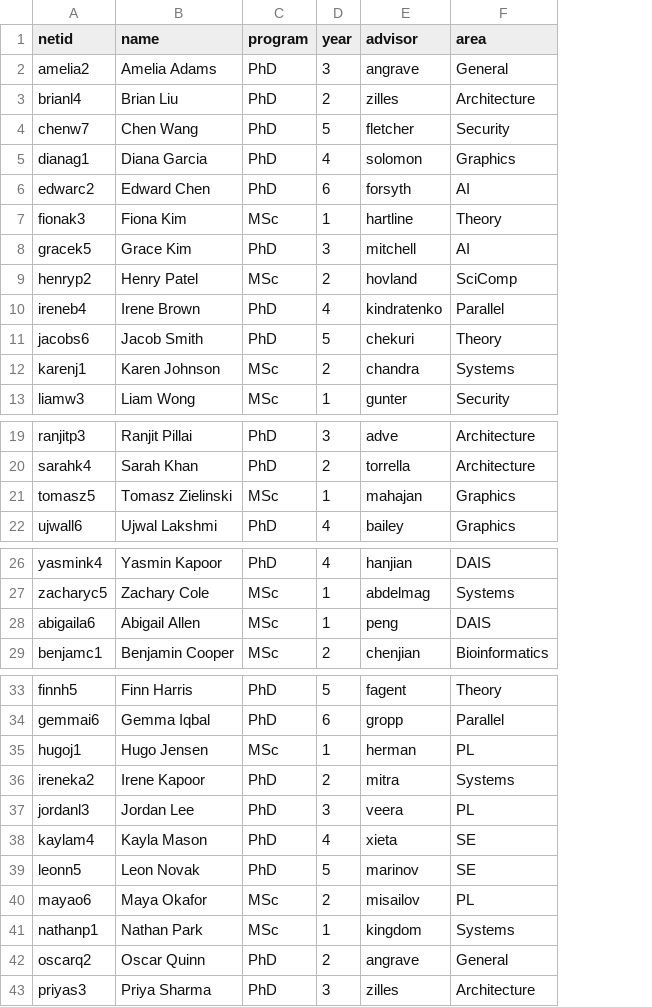
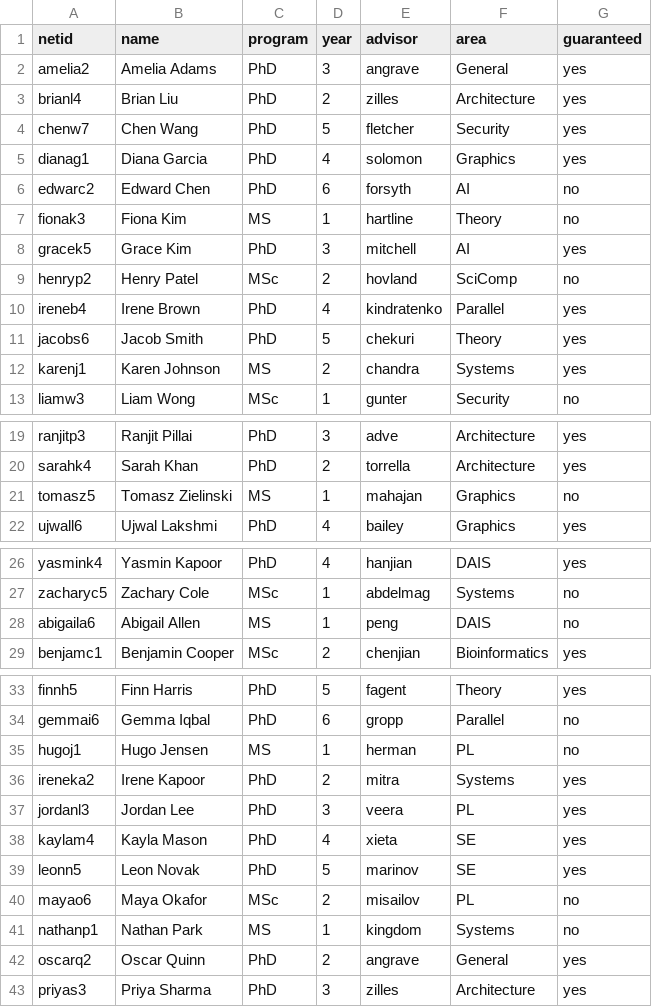
Before and after one commit to angrave/TA-Match-Mock, a TSV file: students.tsv, drawn as a sheet; only a part is shown, gaps mark what is left out; the diff covers the shown part only; the diff names each change by its address in the sheet, - before the commit and + after, or states it on an @@ line.

```diff
--- a/students.tsv
+++ b/students.tsv
+column G (guaranteed), rows 2-13: yes | yes | yes | yes | no | no | yes | no | yes | yes | yes | no; rows 19-22: yes | yes | no | yes; rows 26-29: yes | no | no | yes; rows 33-43: yes | no | no | yes | yes | yes | yes | no | no | yes | yes
-C7 (program): MSc
+C7 (program): MS
-C12 (program): MSc
+C12 (program): MS
-C21 (program): MSc
+C21 (program): MS
-C28 (program): MSc
+C28 (program): MS
-C35 (program): MSc
+C35 (program): MS
-C41 (program): MSc
+C41 (program): MS
```
Also changed, not shown: 4 edited cells elsewhere in this file, 4 other files.
